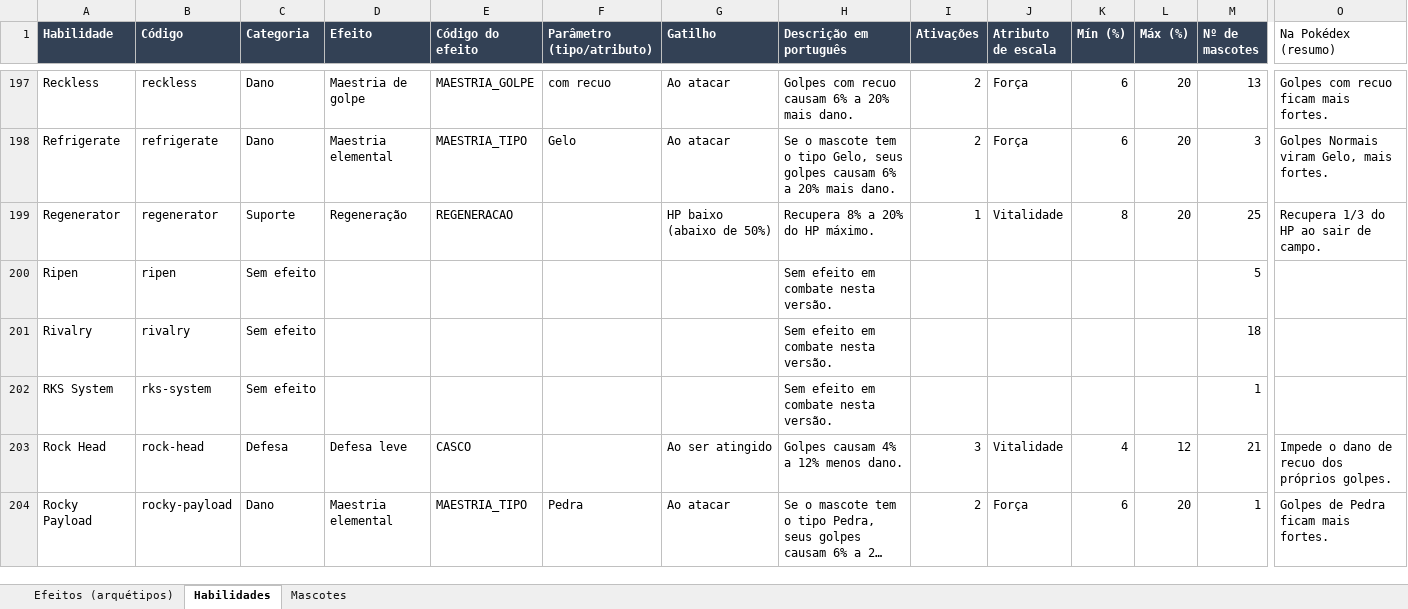
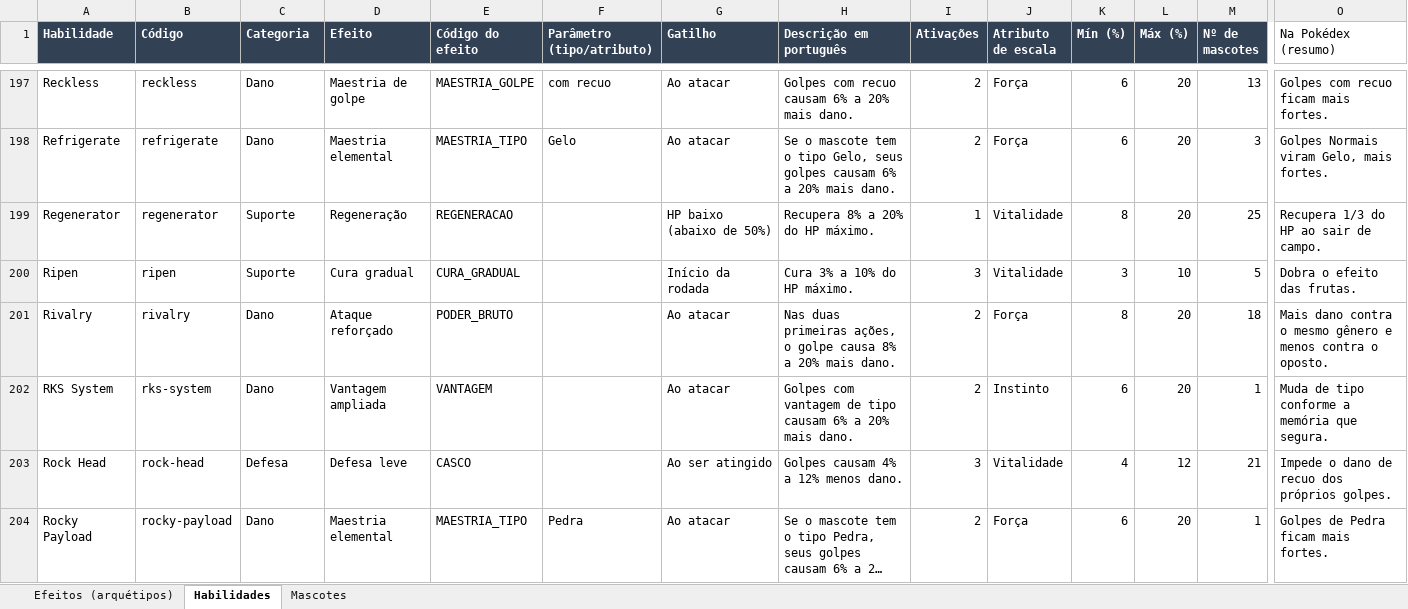
Before and after one commit to yoshima22/LigaZikachu, an Excel workbook: docs/habilidades-passivas-mascotes.xlsx, sheet Habilidades, drawn as a sheet; only a part is shown, gaps mark what is left out; long unchanged cells end in …; values as stored, in another font and other column widths than the file's, no borders; the diff covers the shown part only; the diff names each change by its address in the sheet, - before the commit and + after, or states it on an @@ line.

```diff
--- a/docs/habilidades-passivas-mascotes.xlsx (sheet Habilidades)
+++ b/docs/habilidades-passivas-mascotes.xlsx (sheet Habilidades)
-C200 (Categoria): Sem efeito
+C200 (Categoria): Suporte
-D200 (Efeito): (empty)
+D200 (Efeito): Cura gradual
-E200 (Código do efeito): (empty)
+E200 (Código do efeito): CURA_GRADUAL
-G200 (Gatilho): (empty)
+G200 (Gatilho): Início da rodada
-H200 (Descrição em português): Sem efeito em combate nesta versão.
+H200 (Descrição em português): Cura 3% a 10% do HP máximo.
-I200 (Ativações): (empty)
+I200 (Ativações): 3
-J200 (Atributo de escala): (empty)
+J200 (Atributo de escala): Vitalidade
-K200 (Mín (%)): (empty)
+K200 (Mín (%)): 3
-L200 (Máx (%)): (empty)
+L200 (Máx (%)): 10
-O200 (Na Pokédex (resumo)): (empty)
+O200 (Na Pokédex (resumo)): Dobra o efeito das frutas.
-C201:C202 (Categoria): Sem efeito
+C201:C202 (Categoria): Dano
-D201 (Efeito): (empty)
+D201 (Efeito): Ataque reforçado
-E201 (Código do efeito): (empty)
+E201 (Código do efeito): PODER_BRUTO
-G201:G202 (Gatilho): (empty)
+G201:G202 (Gatilho): Ao atacar
-H201 (Descrição em português): Sem efeito em combate nesta versão.
+H201 (Descrição em português): Nas duas primeiras ações, o golpe causa 8% a 20% mais dano.
-I201:I202 (Ativações): (empty)
+I201:I202 (Ativações): 2
-J201 (Atributo de escala): (empty)
+J201 (Atributo de escala): Força
-K201 (Mín (%)): (empty)
+K201 (Mín (%)): 8
-L201:L202 (Máx (%)): (empty)
+L201:L202 (Máx (%)): 20
-O201 (Na Pokédex (resumo)): (empty)
+O201 (Na Pokédex (resumo)): Mais dano contra o mesmo gênero e menos contra o oposto.
-D202 (Efeito): (empty)
+D202 (Efeito): Vantagem ampliada
-E202 (Código do efeito): (empty)
+E202 (Código do efeito): VANTAGEM
-H202 (Descrição em português): Sem efeito em combate nesta versão.
+H202 (Descrição em português): Golpes com vantagem de tipo causam 6% a 20% mais dano.
-J202 (Atributo de escala): (empty)
+J202 (Atributo de escala): Instinto
-K202 (Mín (%)): (empty)
+K202 (Mín (%)): 6
-O202 (Na Pokédex (resumo)): (empty)
+O202 (Na Pokédex (resumo)): Muda de tipo conforme a memória que segura.
```
Also changed, not shown: 631 edited cells elsewhere in this sheet, sheet Efeitos (arquétipos), 6 other files.
